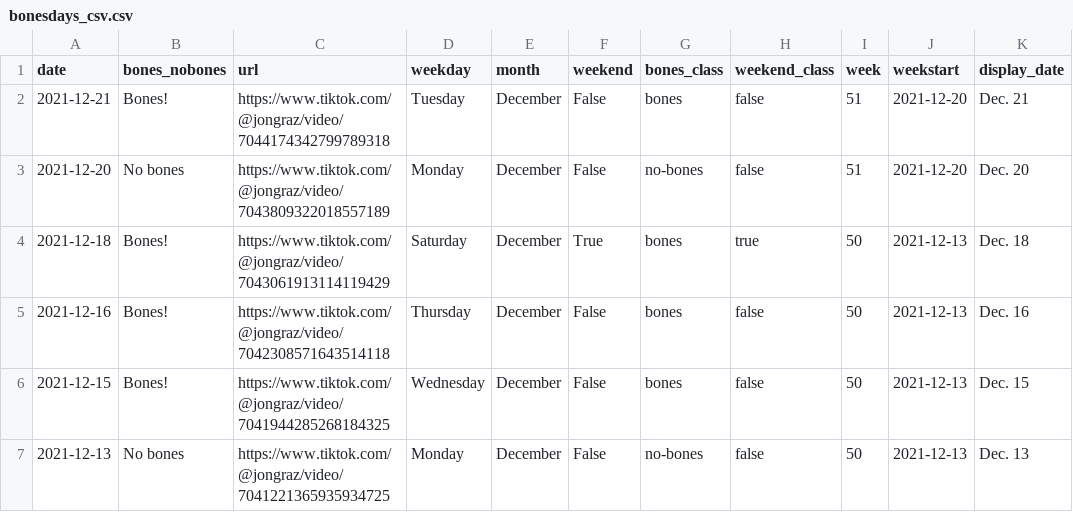
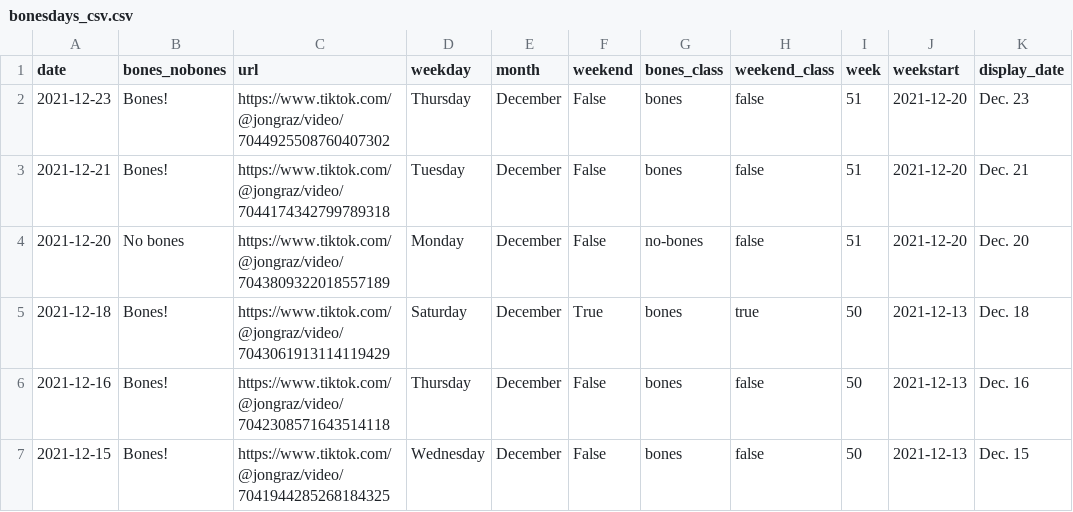
Before and after one commit to stiles/noodle-tracker, a CSV file: _data/bonesdays_csv.csv, drawn as a sheet; only a part is shown; the shorter side is filled out with more unchanged rows; the diff names each change by its address in the sheet, - before the commit and + after, or states it on an @@ line.

```diff
--- a/_data/bonesdays_csv.csv
+++ b/_data/bonesdays_csv.csv
+row 2: 2021-12-23 | Bones! | https://www.tiktok.com/@jongraz/video/7044925508760407302 | Thursday | December | False | bones | false | 51 | 2021-12-20 | Dec. 23
```
Also changed, not shown: _data/bonesdays_weeks.csv, _data/weekly_comments.csv, 19 other files.
